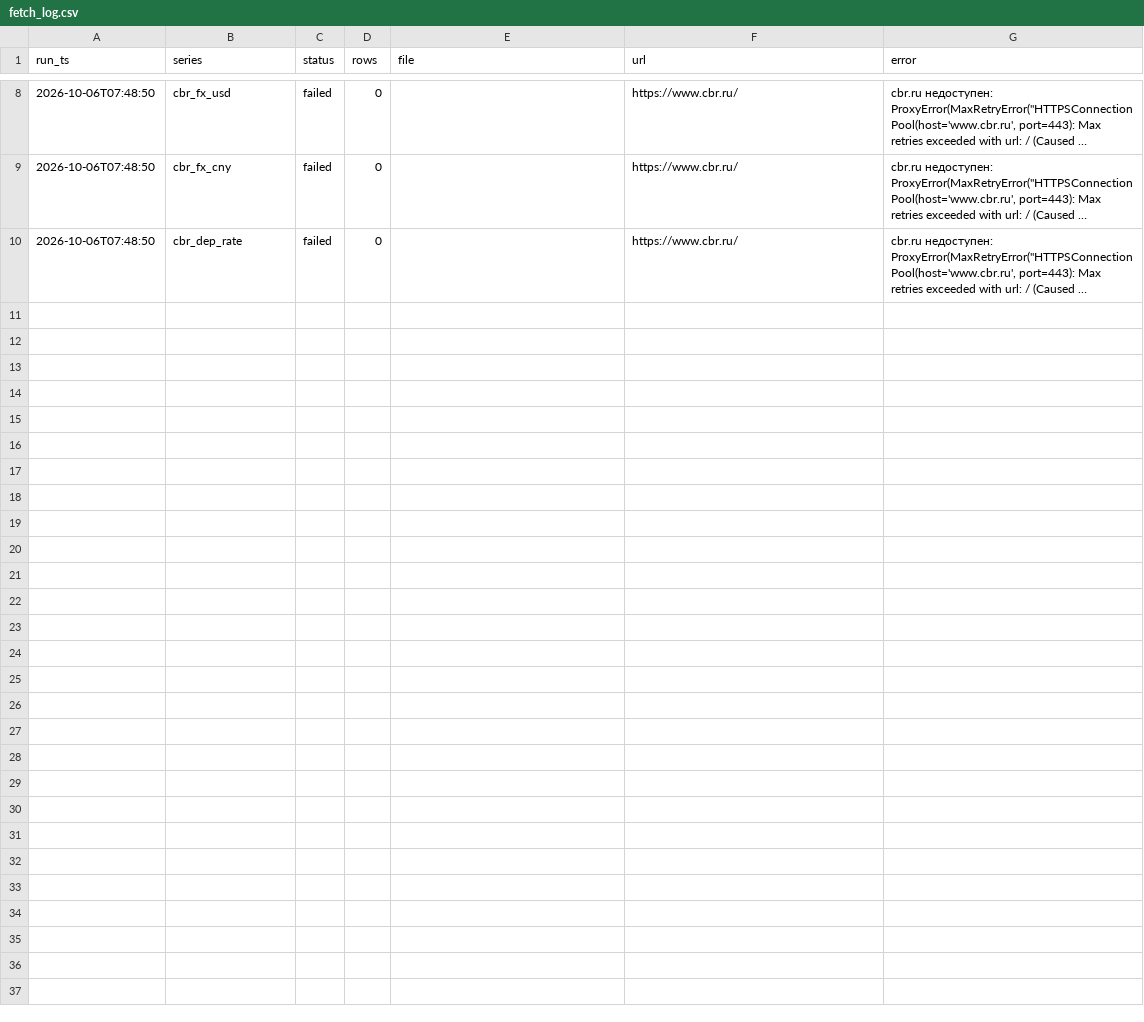
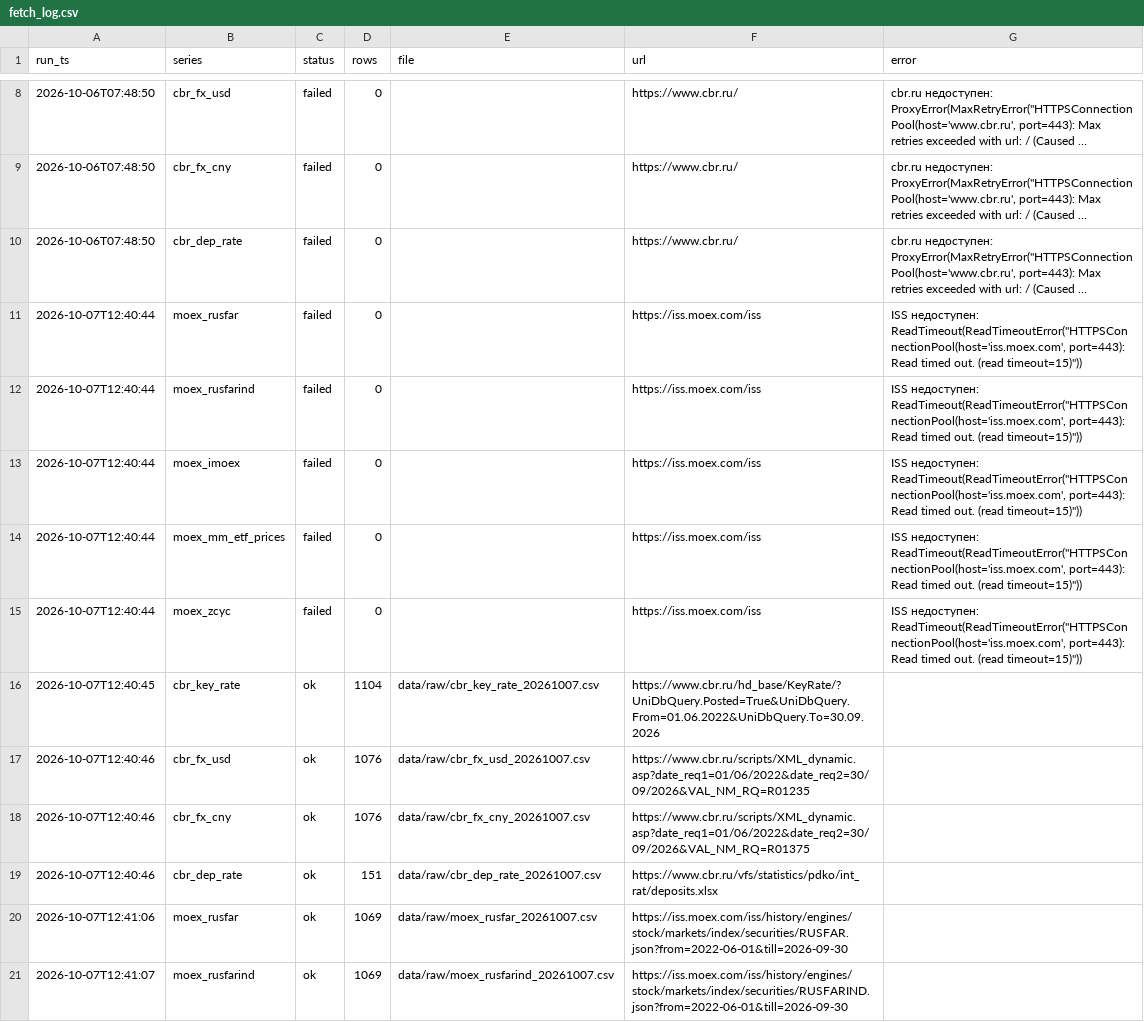
Before and after one commit to fl1rexchill/fonda0910, a CSV file: data/raw/fetch_log.csv, drawn as a sheet; only a part is shown, gaps mark what is left out; long unchanged cells end in …; the diff covers the shown part only; the diff names each change by its address in the sheet, - before the commit and + after, or states it on an @@ line.

```diff
--- a/data/raw/fetch_log.csv
+++ b/data/raw/fetch_log.csv
+row 11: 2026-10-07T12:40:44 | moex_rusfar | failed | 0 |  | https://iss.moex.com/iss | ISS недоступен: ReadTimeout(ReadTimeoutError("HTTPSConnectionPool(host='iss.moex.com', port=443): Read timed out. (read timeout=15)"))
+row 12: 2026-10-07T12:40:44 | moex_rusfarind | failed | 0 |  | https://iss.moex.com/iss | ISS недоступен: ReadTimeout(ReadTimeoutError("HTTPSConnectionPool(host='iss.moex.com', port=443): Read timed out. (read timeout=15)"))
+row 13: 2026-10-07T12:40:44 | moex_imoex | failed | 0 |  | https://iss.moex.com/iss | ISS недоступен: ReadTimeout(ReadTimeoutError("HTTPSConnectionPool(host='iss.moex.com', port=443): Read timed out. (read timeout=15)"))
+row 14: 2026-10-07T12:40:44 | moex_mm_etf_prices | failed | 0 |  | https://iss.moex.com/iss | ISS недоступен: ReadTimeout(ReadTimeoutError("HTTPSConnectionPool(host='iss.moex.com', port=443): Read timed out. (read timeout=15)"))
+row 15: 2026-10-07T12:40:44 | moex_zcyc | failed | 0 |  | https://iss.moex.com/iss | ISS недоступен: ReadTimeout(ReadTimeoutError("HTTPSConnectionPool(host='iss.moex.com', port=443): Read timed out. (read timeout=15)"))
+row 16: 2026-10-07T12:40:45 | cbr_key_rate | ok | 1104 | data/raw/cbr_key_rate_20261007.csv | https://www.cbr.ru/hd_base/KeyRate/?UniDbQuery.Posted=True&UniDbQuery.From=01.06.2022&UniDbQuery.To=30.09.2026
+row 17: 2026-10-07T12:40:46 | cbr_fx_usd | ok | 1076 | data/raw/cbr_fx_usd_20261007.csv | https://www.cbr.ru/scripts/XML_dynamic.asp?date_req1=01/06/2022&date_req2=30/09/2026&VAL_NM_RQ=R01235
+row 18: 2026-10-07T12:40:46 | cbr_fx_cny | ok | 1076 | data/raw/cbr_fx_cny_20261007.csv | https://www.cbr.ru/scripts/XML_dynamic.asp?date_req1=01/06/2022&date_req2=30/09/2026&VAL_NM_RQ=R01375
+row 19: 2026-10-07T12:40:46 | cbr_dep_rate | ok | 151 | data/raw/cbr_dep_rate_20261007.csv | https://www.cbr.ru/vfs/statistics/pdko/int_rat/deposits.xlsx
+row 20: 2026-10-07T12:41:06 | moex_rusfar | ok | 1069 | data/raw/moex_rusfar_20261007.csv | https://iss.moex.com/iss/history/engines/stock/markets/index/securities/RUSFAR.json?from=2022-06-01&till=2026-09-30
+row 21: 2026-10-07T12:41:07 | moex_rusfarind | ok | 1069 | data/raw/moex_rusfarind_20261007.csv | https://iss.moex.com/iss/history/engines/stock/markets/index/securities/RUSFARIND.json?from=2022-06-01&till=2026-09-30
```
Also changed, not shown: 11 added rows elsewhere in this file, data/processed/missing_values.csv, outputs/tables/descriptive.csv, 37 other files.
